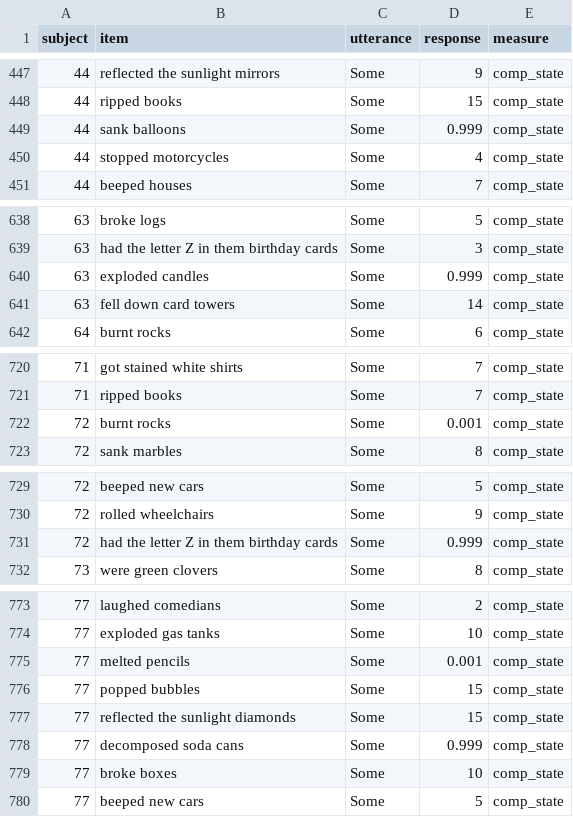
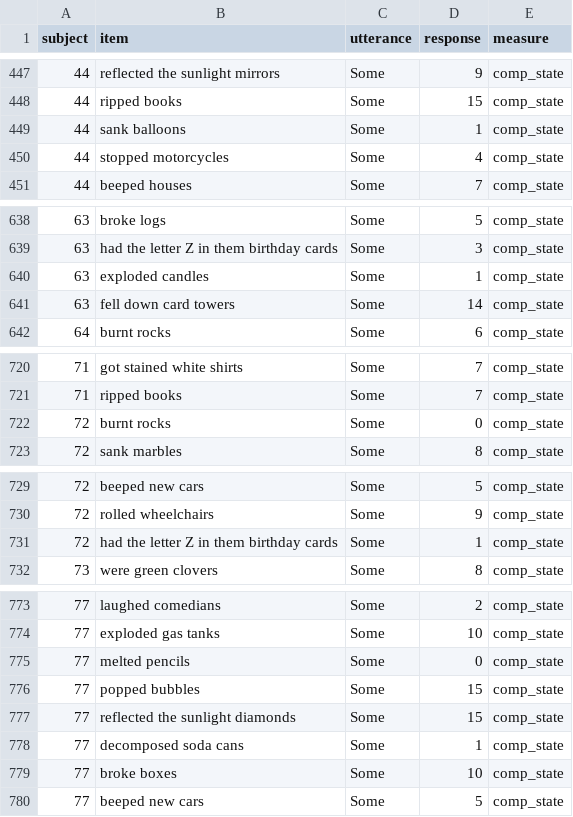
Before and after one commit to thegricean/sinking-marbles, a CSV file: writing/_2015/_journal_cognition/data/empirical.csv, drawn as a sheet; only a part is shown, gaps mark what is left out; the diff covers the shown part only.

Commit message:
updated empirical.csv

```diff
--- a/writing/_2015/_journal_cognition/data/empirical.csv
+++ b/writing/_2015/_journal_cognition/data/empirical.csv
@@ -448,3 +448,3 @@ subject,item,utterance,response,measure
 44,ripped books,Some,15,comp_state
-44,sank balloons,Some,0.999,comp_state
+44,sank balloons,Some,1,comp_state
 44,stopped motorcycles,Some,4,comp_state
@@ -639,3 +639,3 @@ subject,item,utterance,response,measure
 63,had the letter Z in them birthday cards,Some,3,comp_state
-63,exploded candles,Some,0.999,comp_state
+63,exploded candles,Some,1,comp_state
 63,fell down card towers,Some,14,comp_state
@@ -721,3 +721,3 @@ subject,item,utterance,response,measure
 71,ripped books,Some,7,comp_state
-72,burnt rocks,Some,0.001,comp_state
+72,burnt rocks,Some,0,comp_state
 72,sank marbles,Some,8,comp_state
@@ -730,3 +730,3 @@ subject,item,utterance,response,measure
 72,rolled wheelchairs,Some,9,comp_state
-72,had the letter Z in them birthday cards,Some,0.999,comp_state
+72,had the letter Z in them birthday cards,Some,1,comp_state
 73,were green clovers,Some,8,comp_state
@@ -774,6 +774,6 @@ subject,item,utterance,response,measure
 77,exploded gas tanks,Some,10,comp_state
-77,melted pencils,Some,0.001,comp_state
+77,melted pencils,Some,0,comp_state
 77,popped bubbles,Some,15,comp_state
 77,reflected the sunlight diamonds,Some,15,comp_state
-77,decomposed soda cans,Some,0.999,comp_state
+77,decomposed soda cans,Some,1,comp_state
 77,broke boxes,Some,10,comp_state
```
Also changed, not shown: 13 edited cells elsewhere in this file, 1 other file.
